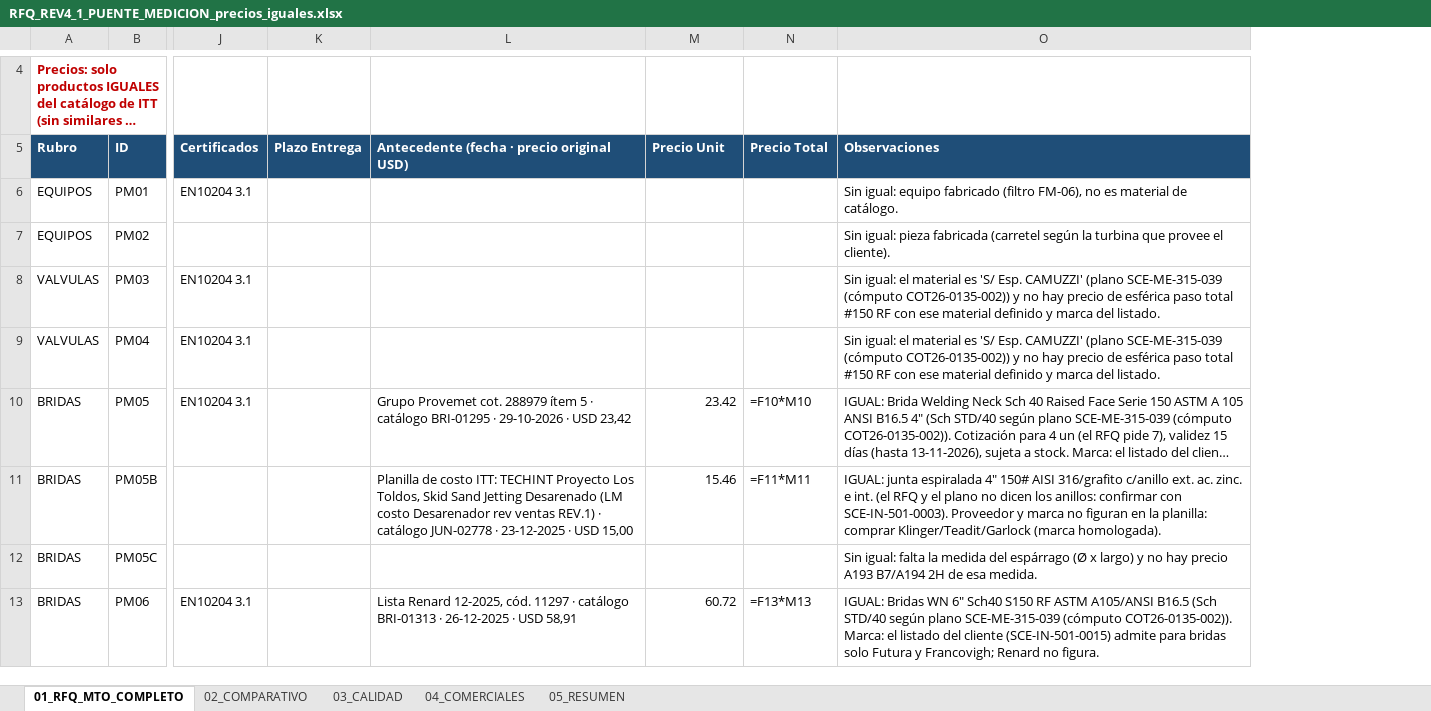
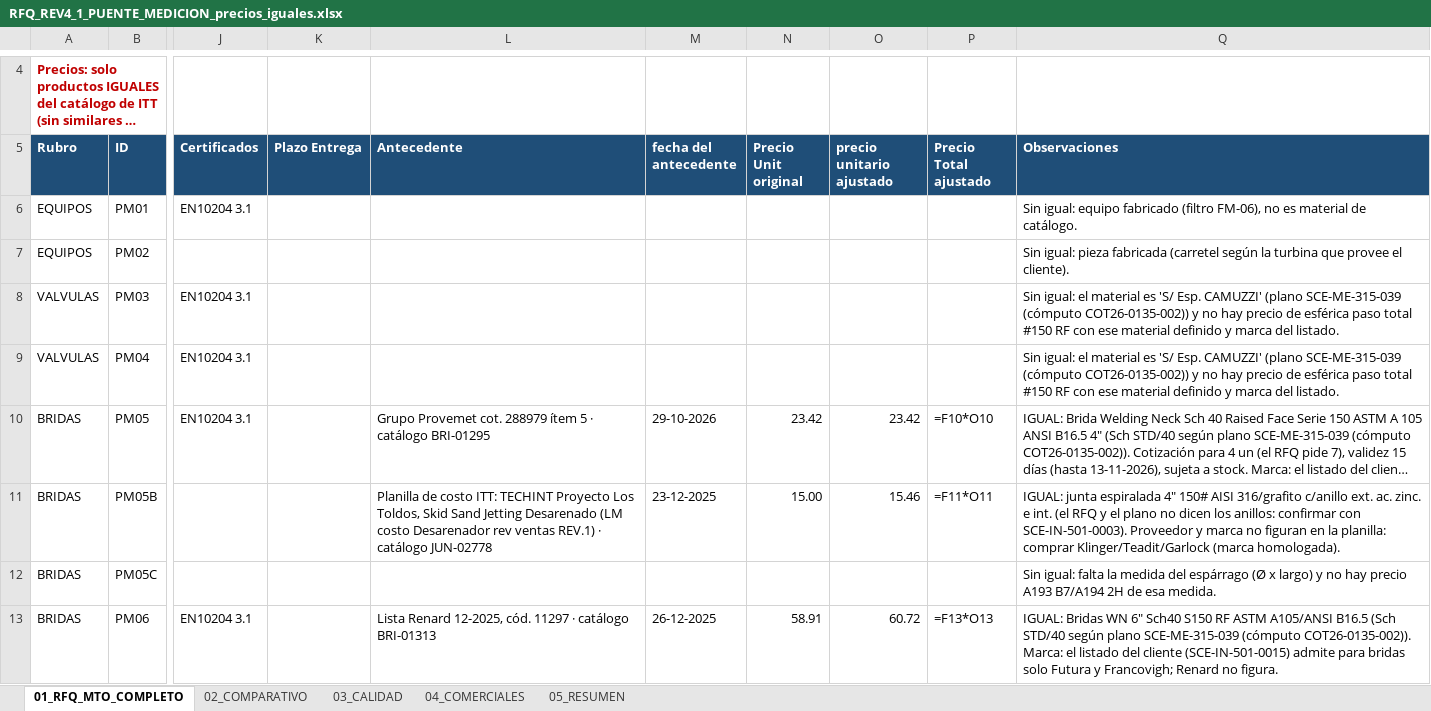
Before and after one commit to ricardoalvarezu2-cyber/cotizador-itt-2.0, an Excel workbook: fuentes_originales/revisiones/2026-11-04_RFQ_SKID_ERP_TRES_ARROYOS/RFQ_REV4_1_PUENTE_MEDICION_precios_iguales.xlsx, sheet 01_RFQ_MTO_COMPLETO, drawn as a sheet; only a part is shown, gaps mark what is left out; long unchanged cells end in …; values as stored, in another font and other column widths than the file's, no borders; formulas without a stored value are shown as written; removed rows and columns are numbered as before the commit, all else as after; the diff names each change by its address in the sheet, - before the commit and + after, or states it on an @@ line.

```diff
--- a/fuentes_originales/revisiones/2026-11-04_RFQ_SKID_ERP_TRES_ARROYOS/RFQ_REV4_1_PUENTE_MEDICION_precios_iguales.xlsx (sheet 01_RFQ_MTO_COMPLETO)
+++ b/fuentes_originales/revisiones/2026-11-04_RFQ_SKID_ERP_TRES_ARROYOS/RFQ_REV4_1_PUENTE_MEDICION_precios_iguales.xlsx (sheet 01_RFQ_MTO_COMPLETO)
-column L, rows 5-13: Antecedente (fecha · precio original USD) |  |  |  |  | Grupo Provemet cot. 288979 ítem 5 · catálogo BRI-01295 · 29-10-2026 · USD 23,42 | Planilla de costo ITT: TECHINT Proyecto Los Toldos, Skid Sand Jetting Desarenado (LM costo Desarenador rev ventas REV.1) · catálogo JUN-02778 · 23-12-2025 · USD 15,00 |  | Lista Renard 12-2025, cód. 11297 · catálogo BRI-01313 · 26-12-2025 · USD 58,91
+column L (Antecedente), rows 10-13: Grupo Provemet cot. 288979 ítem 5 · catálogo BRI-01295 | Planilla de costo ITT: TECHINT Proyecto Los Toldos, Skid Sand Jetting Desarenado (LM costo Desarenador rev ventas REV.1) · catálogo JUN-02778 |  | Lista Renard 12-2025, cód. 11297 · catálogo BRI-01313
+column M (fecha del antecedente), rows 10-13: 29-10-2026 | 23-12-2025 |  | 26-12-2025
+column N (Precio Unit original), rows 10-13: 23.42 | 15.00 |  | 58.91
-column N (Precio Total), rows 10-13: =F10*M10 | =F11*M11 |  | =F13*M13
+column P (Precio Total ajustado), rows 10-13: =F10*O10 | =F11*O11 |  | =F13*O13
-O5: Precio Unit
+O5: precio unitario ajustado
```
Also changed, not shown: 2 other files.
